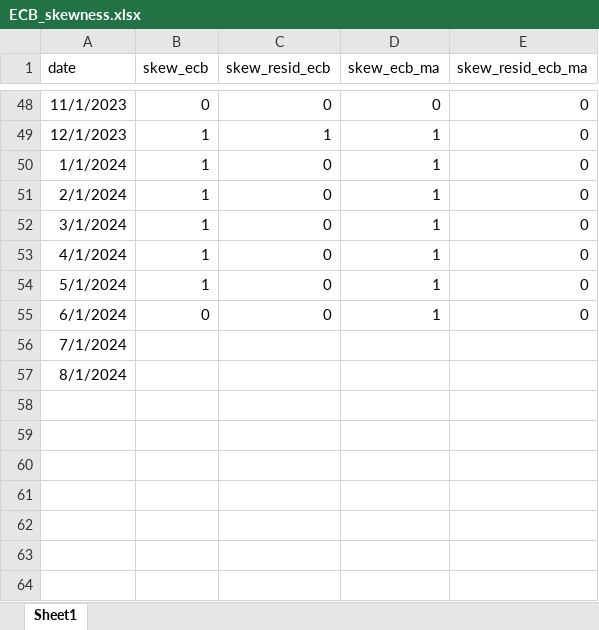
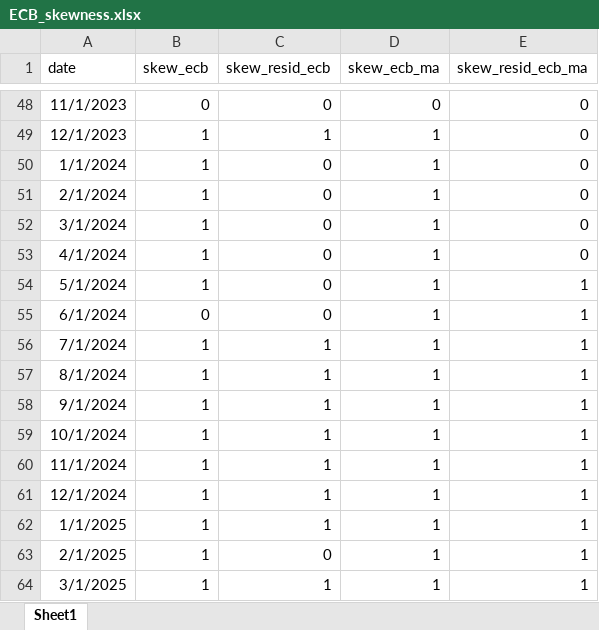
Before and after one commit to R2RsquaredLSE/web-disagreement, an Excel workbook: ECB_skewness.xlsx, sheet Sheet1, drawn as a sheet; only a part is shown, gaps mark what is left out; values as stored, in another font and other column widths than the file's, no borders; the diff names each change by its address in the sheet, - before the commit and + after, or states it on an @@ line.

```diff
--- a/ECB_skewness.xlsx (sheet Sheet1)
+++ b/ECB_skewness.xlsx (sheet Sheet1)
-E54:E55 (skew_resid_ecb_ma): 0
+E54:E55 (skew_resid_ecb_ma): 1
-B56:B57 (skew_ecb): (empty)
+B56:B57 (skew_ecb): 1
-C56:C57 (skew_resid_ecb): (empty)
+C56:C57 (skew_resid_ecb): 1
-D56:D57 (skew_ecb_ma): (empty)
+D56:D57 (skew_ecb_ma): 1
-E56:E57 (skew_resid_ecb_ma): (empty)
+E56:E57 (skew_resid_ecb_ma): 1
+row 58: 9/1/2024 | 1 | 1 | 1 | 1
+row 59: 10/1/2024 | 1 | 1 | 1 | 1
+row 60: 11/1/2024 | 1 | 1 | 1 | 1
+row 61: 12/1/2024 | 1 | 1 | 1 | 1
+row 62: 1/1/2025 | 1 | 1 | 1 | 1
+row 63: 2/1/2025 | 1 | 0 | 1 | 1
+row 64: 3/1/2025 | 1 | 1 | 1 | 1
```
Also changed, not shown: ECB_mean.xlsx, ECB_mean_lt.xlsx, 26 other files.
